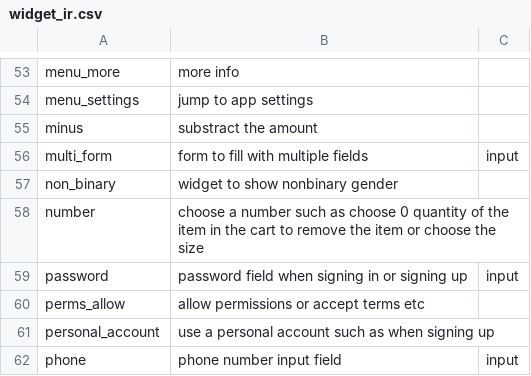
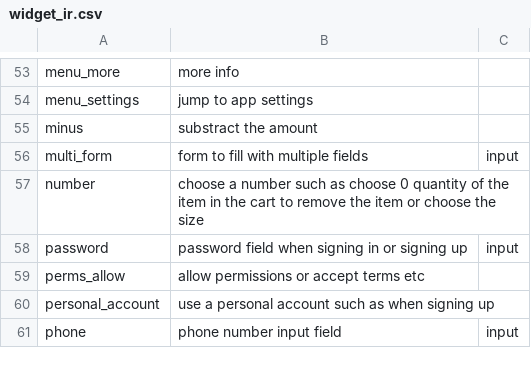
Before and after one commit to felicitia/UsageTesting-Repo, a CSV file: IR/widget_ir.csv, drawn as a sheet; only a part is shown, gaps mark what is left out.

Commit message:
Update widget_ir.csv

```diff
--- a/IR/widget_ir.csv
+++ b/IR/widget_ir.csv
@@ -56,3 +56,2 @@ minus,substract the amount,
 multi_form,form to fill with multiple fields,input
-non_binary,widget to show nonbinary gender,
 number,choose a number such as choose 0 quantity of the item in the cart to remove the item or choose the size,
```
